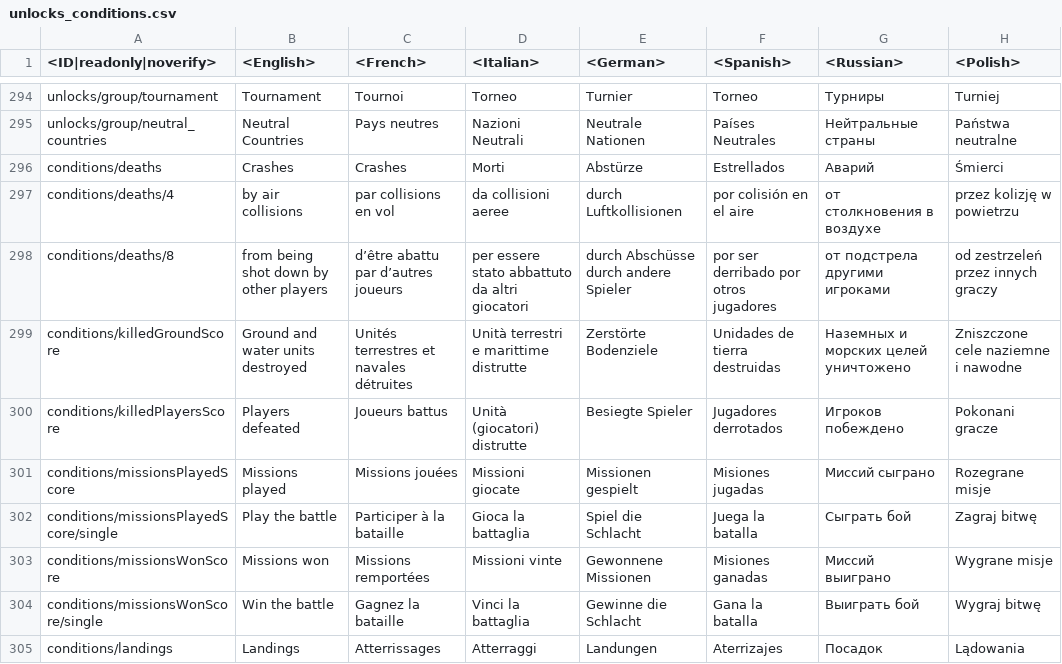
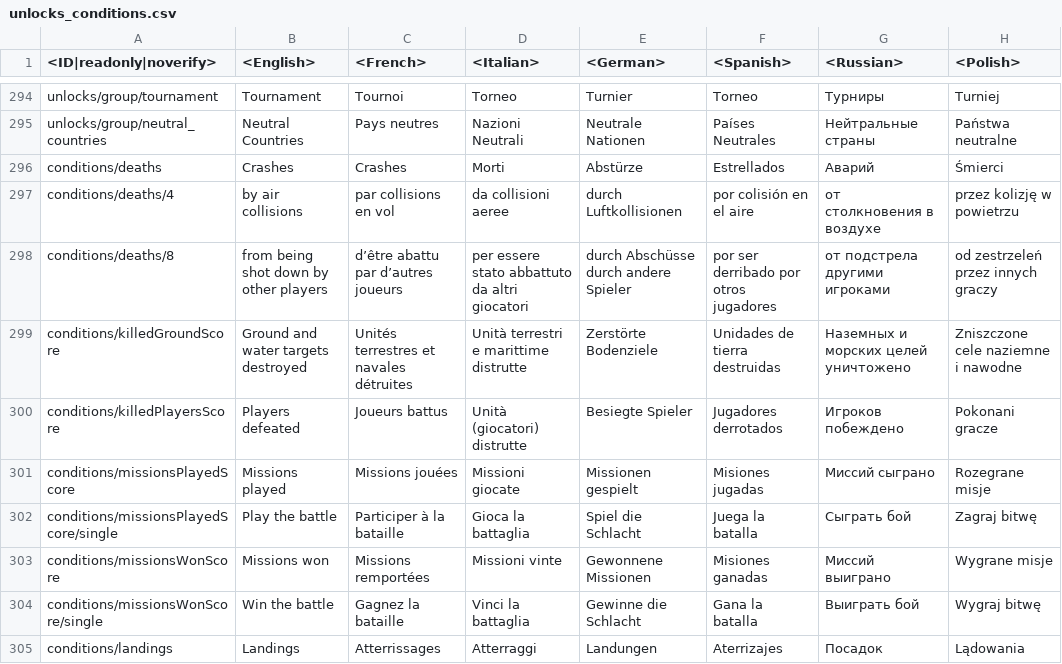
Before and after one commit to Heboon123/WTDM, a CSV file: lang.vromfs.bin_u/lang/unlocks_conditions.csv, drawn as a sheet; only a part is shown, gaps mark what is left out; the diff names each change by its address in the sheet, - before the commit and + after, or states it on an @@ line.

```diff
--- a/lang.vromfs.bin_u/lang/unlocks_conditions.csv
+++ b/lang.vromfs.bin_u/lang/unlocks_conditions.csv
-B299 (<English>): Ground and water units destroyed
+B299 (<English>): Ground and water targets destroyed
```
Also changed, not shown: 10 other files.
